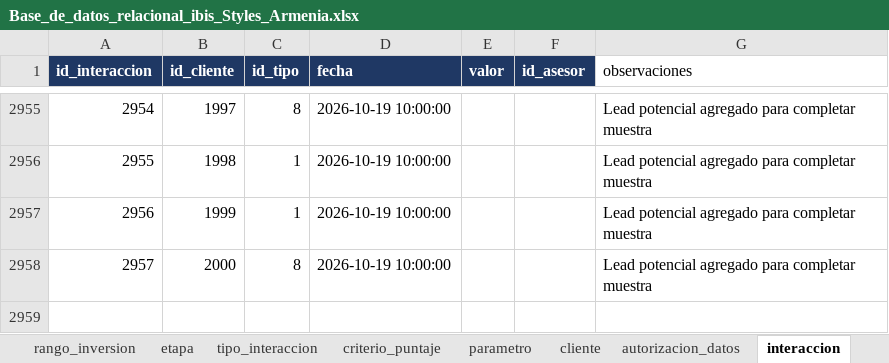
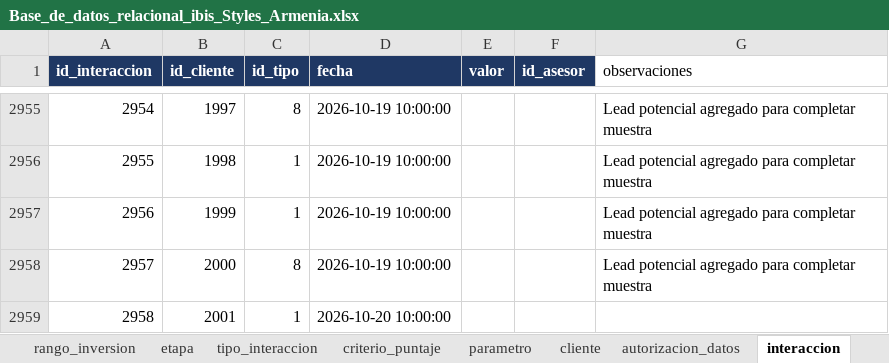
Before and after one commit to adamar-guti/-crm-ibis-styles-armenia, an Excel workbook: Base_de_datos_relacional_ibis_Styles_Armenia.xlsx, sheet interaccion, drawn as a sheet; only a part is shown, gaps mark what is left out; values as stored, in another font and other column widths than the file's, no borders; the diff names each change by its address in the sheet, - before the commit and + after, or states it on an @@ line.

```diff
--- a/Base_de_datos_relacional_ibis_Styles_Armenia.xlsx (sheet interaccion)
+++ b/Base_de_datos_relacional_ibis_Styles_Armenia.xlsx (sheet interaccion)
+row 2959: 2958 | 2001 | 1 | 2026-10-20 10:00:00
```
Also changed, not shown: sheet cliente, sheet v_clasificacion, sheet autorizacion_datos, sheet v_kpis, sheet v_clasificacion_resumen, sheet v_embudo, 3 more sheets, Informe_KPIs_CRM_ibis_Styles_Armenia.xlsx, 2 other files.
